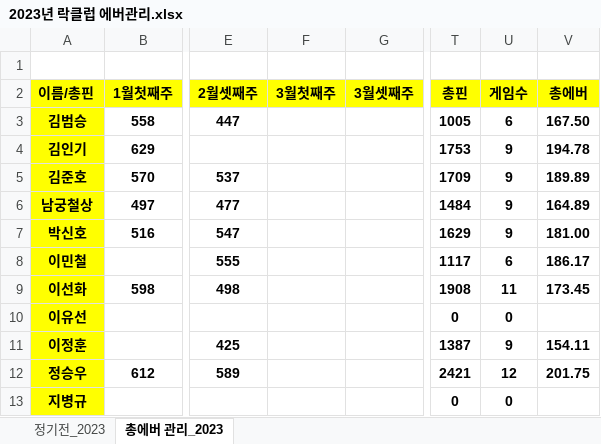
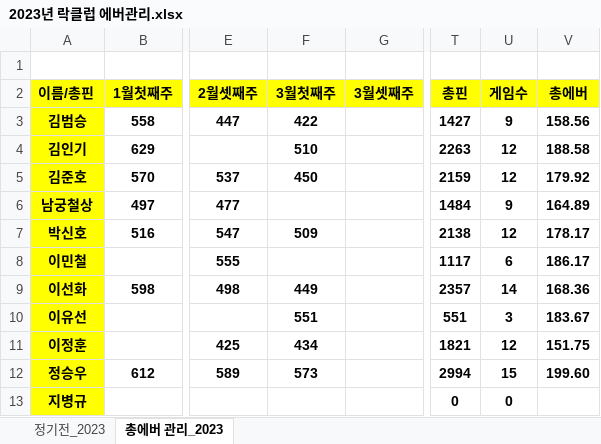
Before and after one commit to weddy0716/sinhoExample, an Excel workbook: 2023년 락클럽 에버관리.xlsx, sheet 총에버 관리_2023, drawn as a sheet; only a part is shown, gaps mark what is left out; values as stored, in another font and other column widths than the file's, no borders; conditional formats not drawn; the diff covers the shown part only; the diff names each change by its address in the sheet, - before the commit and + after, or states it on an @@ line.

Commit message:
3월첫째주 정기전 추가

```diff
--- a/2023년 락클럽 에버관리.xlsx (sheet 총에버 관리_2023)
+++ b/2023년 락클럽 에버관리.xlsx (sheet 총에버 관리_2023)
-F3 (3월첫째주): (empty)
+F3 (3월첫째주): 422
-T3 (총핀): 1005
+T3 (총핀): 1427
-U3 (게임수): 6
+U3 (게임수): 9
-V3 (총에버): 167.50
+V3 (총에버): 158.56
-F4 (3월첫째주): (empty)
+F4 (3월첫째주): 510
-T4 (총핀): 1753
+T4 (총핀): 2263
-U4:U5 (게임수): 9
+U4:U5 (게임수): 12
-V4 (총에버): 194.78
+V4 (총에버): 188.58
-F5 (3월첫째주): (empty)
+F5 (3월첫째주): 450
-T5 (총핀): 1709
+T5 (총핀): 2159
-V5 (총에버): 189.89
+V5 (총에버): 179.92
-F7 (3월첫째주): (empty)
+F7 (3월첫째주): 509
-T7 (총핀): 1629
+T7 (총핀): 2138
-U7 (게임수): 9
+U7 (게임수): 12
-V7 (총에버): 181.00
+V7 (총에버): 178.17
-F9 (3월첫째주): (empty)
+F9 (3월첫째주): 449
-T9 (총핀): 1908
+T9 (총핀): 2357
-U9 (게임수): 11
+U9 (게임수): 14
-V9 (총에버): 173.45
+V9 (총에버): 168.36
-F10 (3월첫째주): (empty)
+F10 (3월첫째주): 551
-T10 (총핀): 0
+T10 (총핀): 551
-U10 (게임수): 0
+U10 (게임수): 3
-V10 (총에버): (empty)
+V10 (총에버): 183.67
-F11 (3월첫째주): (empty)
+F11 (3월첫째주): 434
-T11 (총핀): 1387
+T11 (총핀): 1821
-U11 (게임수): 9
+U11 (게임수): 12
-V11 (총에버): 154.11
+V11 (총에버): 151.75
-F12 (3월첫째주): (empty)
+F12 (3월첫째주): 573
-T12 (총핀): 2421
+T12 (총핀): 2994
-U12 (게임수): 12
+U12 (게임수): 15
-V12 (총에버): 201.75
+V12 (총에버): 199.60
```
Also changed, not shown: 1 added row and 13 edited cells elsewhere in this sheet, sheet 정기전_2023, formulas that keep their value.
